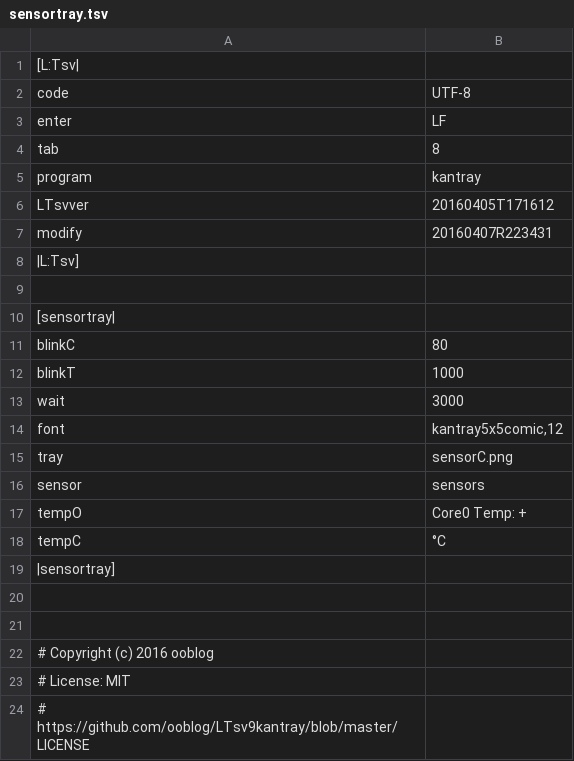
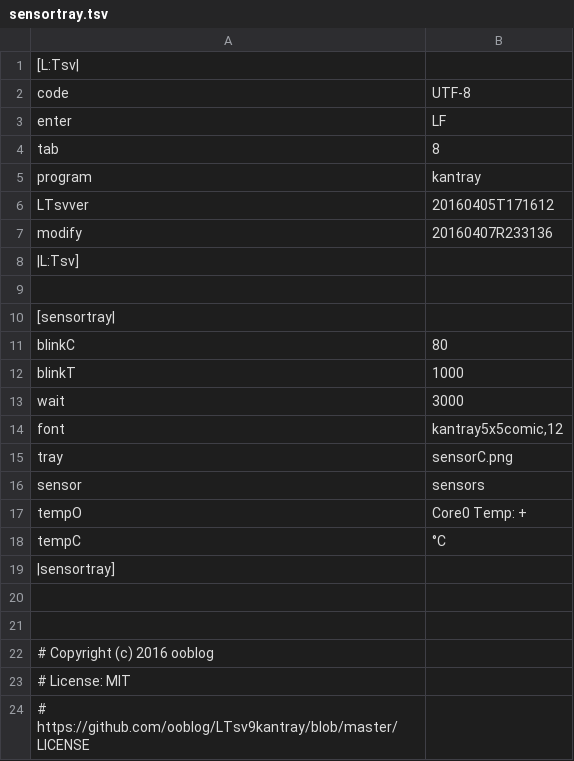
Before and after one commit to ooblog/sensortray, a TSV file: sensortray.tsv, drawn as a sheet.

```diff
--- a/sensortray.tsv
+++ b/sensortray.tsv
@@ -6,3 +6,3 @@ program	kantray
 LTsvver	20160405T171612
-modify	20160407R223431
+modify	20160407R233136
 |L:Tsv]
```
Also changed, not shown: 1 other file.
